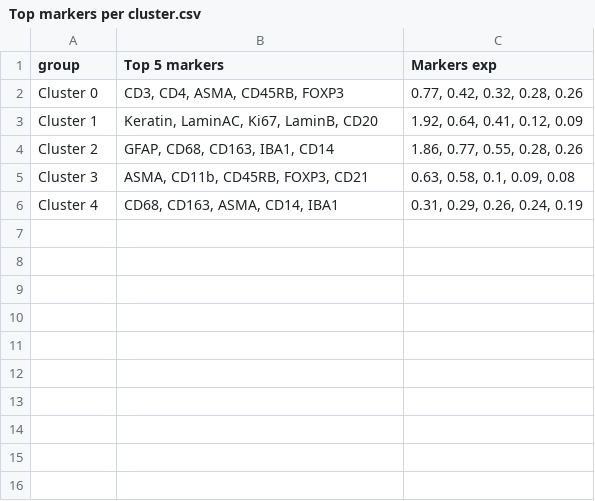
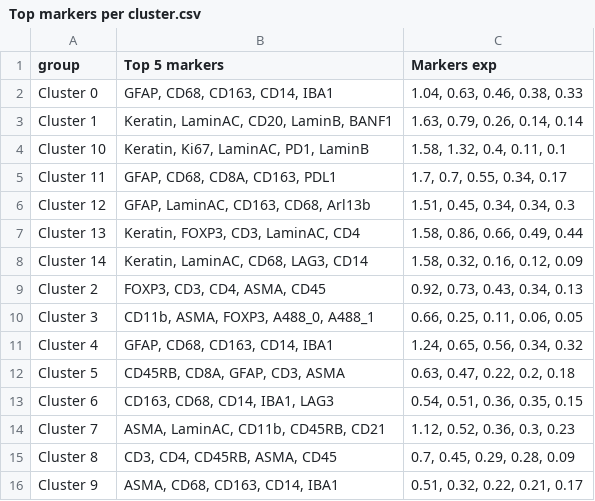
Before and after one commit to YW1986/cycif-clustering, a CSV file: output/Top markers per cluster.csv, drawn as a sheet.

```diff
--- a/output/Top markers per cluster.csv
+++ b/output/Top markers per cluster.csv
@@ -1,6 +1,16 @@
 group,Top 5 markers,Markers exp
-Cluster 0,"CD3, CD4, ASMA, CD45RB, FOXP3","0.77, 0.42, 0.32, 0.28, 0.26"
-Cluster 1,"Keratin, LaminAC, Ki67, LaminB, CD20","1.92, 0.64, 0.41, 0.12, 0.09"
-Cluster 2,"GFAP, CD68, CD163, IBA1, CD14","1.86, 0.77, 0.55, 0.28, 0.26"
-Cluster 3,"ASMA, CD11b, CD45RB, FOXP3, CD21","0.63, 0.58, 0.1, 0.09, 0.08"
-Cluster 4,"CD68, CD163, ASMA, CD14, IBA1","0.31, 0.29, 0.26, 0.24, 0.19"
+Cluster 0,"GFAP, CD68, CD163, CD14, IBA1","1.04, 0.63, 0.46, 0.38, 0.33"
+Cluster 1,"Keratin, LaminAC, CD20, LaminB, BANF1","1.63, 0.79, 0.26, 0.14, 0.14"
+Cluster 10,"Keratin, Ki67, LaminAC, PD1, LaminB","1.58, 1.32, 0.4, 0.11, 0.1"
+Cluster 11,"GFAP, CD68, CD8A, CD163, PDL1","1.7, 0.7, 0.55, 0.34, 0.17"
+Cluster 12,"GFAP, LaminAC, CD163, CD68, Arl13b","1.51, 0.45, 0.34, 0.34, 0.3"
+Cluster 13,"Keratin, FOXP3, CD3, LaminAC, CD4","1.58, 0.86, 0.66, 0.49, 0.44"
+Cluster 14,"Keratin, LaminAC, CD68, LAG3, CD14","1.58, 0.32, 0.16, 0.12, 0.09"
+Cluster 2,"FOXP3, CD3, CD4, ASMA, CD45","0.92, 0.73, 0.43, 0.34, 0.13"
+Cluster 3,"CD11b, ASMA, FOXP3, A488_0, A488_1","0.66, 0.25, 0.11, 0.06, 0.05"
+Cluster 4,"GFAP, CD68, CD163, CD14, IBA1","1.24, 0.65, 0.56, 0.34, 0.32"
+Cluster 5,"CD45RB, CD8A, GFAP, CD3, ASMA","0.63, 0.47, 0.22, 0.2, 0.18"
+Cluster 6,"CD163, CD68, CD14, IBA1, LAG3","0.54, 0.51, 0.36, 0.35, 0.15"
+Cluster 7,"ASMA, LaminAC, CD11b, CD45RB, CD21","1.12, 0.52, 0.36, 0.3, 0.23"
+Cluster 8,"CD3, CD4, CD45RB, ASMA, CD45","0.7, 0.45, 0.29, 0.28, 0.09"
+Cluster 9,"ASMA, CD68, CD163, CD14, IBA1","0.51, 0.32, 0.22, 0.21, 0.17"
```
Also changed, not shown: output/Cluster assignments.csv, 6 other files.
